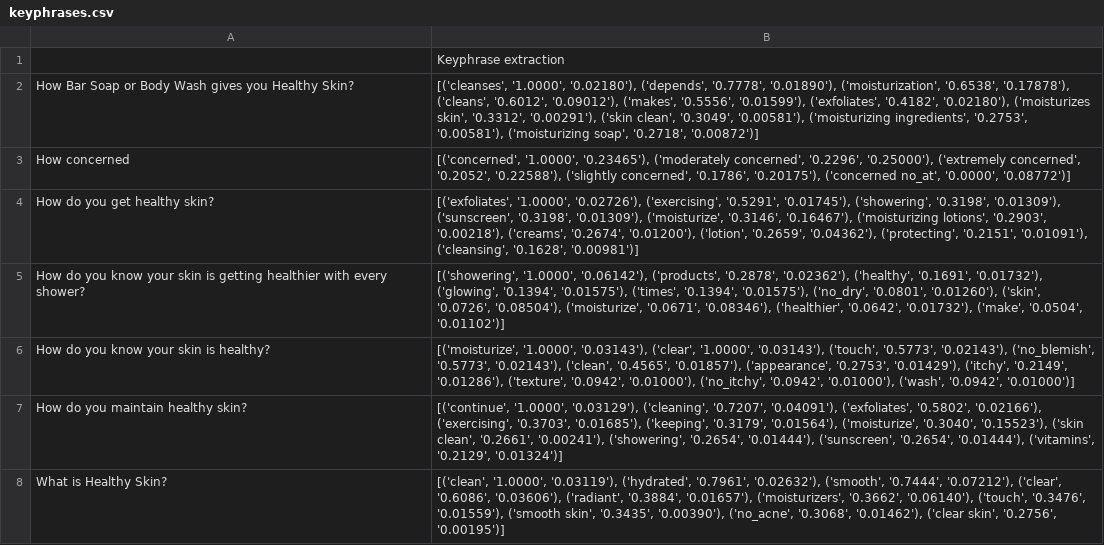
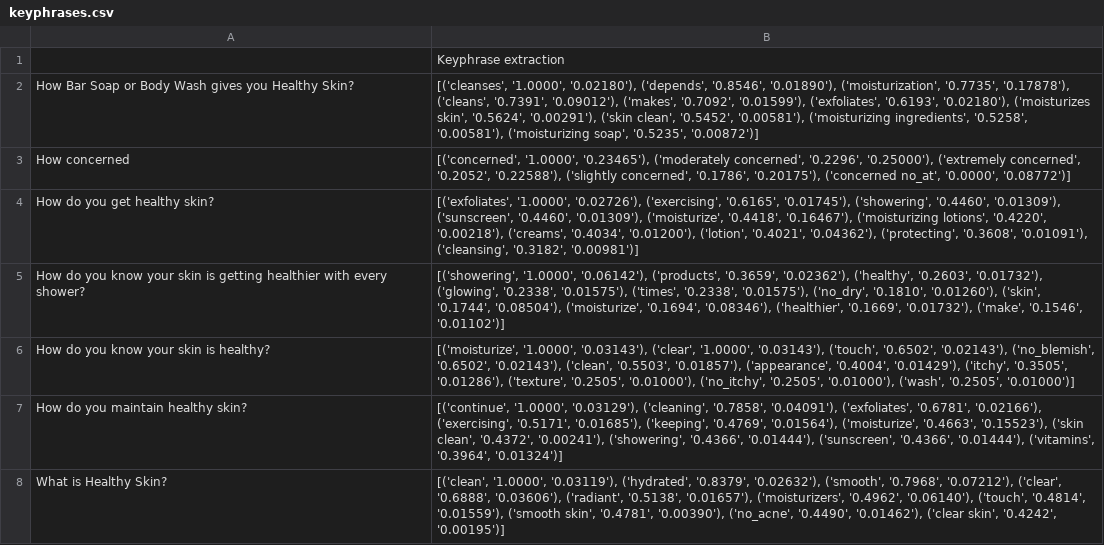
Before and after one commit to Maudson-NLP/maudson-nlp, a CSV file: static/keyphrases.csv, drawn as a sheet.

```diff
--- a/static/keyphrases.csv
+++ b/static/keyphrases.csv
@@ -1,8 +1,8 @@
 ,Keyphrase extraction
-How Bar Soap or Body Wash gives you Healthy Skin?,"[('cleanses', '1.0000', '0.02180'), ('depends', '0.7778', '0.01890'), ('moisturization', '0.6538', '0.17878'), ('cleans', '0.6012', '0.09012'), ('makes', '0.5556', '0.01599'), ('exfoliates', '0.4182', '0.02180'), ('moisturizes skin', '0.3312', '0.00291'), ('skin clean', '0.3049', '0.00581'), ('moisturizing ingredients', '0.2753', '0.00581'), ('moisturizing soap', '0.2718', '0.00872')]"
+How Bar Soap or Body Wash gives you Healthy Skin?,"[('cleanses', '1.0000', '0.02180'), ('depends', '0.8546', '0.01890'), ('moisturization', '0.7735', '0.17878'), ('cleans', '0.7391', '0.09012'), ('makes', '0.7092', '0.01599'), ('exfoliates', '0.6193', '0.02180'), ('moisturizes skin', '0.5624', '0.00291'), ('skin clean', '0.5452', '0.00581'), ('moisturizing ingredients', '0.5258', '0.00581'), ('moisturizing soap', '0.5235', '0.00872')]"
 How concerned,"[('concerned', '1.0000', '0.23465'), ('moderately concerned', '0.2296', '0.25000'), ('extremely concerned', '0.2052', '0.22588'), ('slightly concerned', '0.1786', '0.20175'), ('concerned no_at', '0.0000', '0.08772')]"
-How do you get healthy skin?,"[('exfoliates', '1.0000', '0.02726'), ('exercising', '0.5291', '0.01745'), ('showering', '0.3198', '0.01309'), ('sunscreen', '0.3198', '0.01309'), ('moisturize', '0.3146', '0.16467'), ('moisturizing lotions', '0.2903', '0.00218'), ('creams', '0.2674', '0.01200'), ('lotion', '0.2659', '0.04362'), ('protecting', '0.2151', '0.01091'), ('cleansing', '0.1628', '0.00981')]"
-How do you know your skin is getting healthier with every shower?,"[('showering', '1.0000', '0.06142'), ('products', '0.2878', '0.02362'), ('healthy', '0.1691', '0.01732'), ('glowing', '0.1394', '0.01575'), ('times', '0.1394', '0.01575'), ('no_dry', '0.0801', '0.01260'), ('skin', '0.0726', '0.08504'), ('moisturize', '0.0671', '0.08346'), ('healthier', '0.0642', '0.01732'), ('make', '0.0504', '0.01102')]"
-How do you know your skin is healthy?,"[('moisturize', '1.0000', '0.03143'), ('clear', '1.0000', '0.03143'), ('touch', '0.5773', '0.02143'), ('no_blemish', '0.5773', '0.02143'), ('clean', '0.4565', '0.01857'), ('appearance', '0.2753', '0.01429'), ('itchy', '0.2149', '0.01286'), ('texture', '0.0942', '0.01000'), ('no_itchy', '0.0942', '0.01000'), ('wash', '0.0942', '0.01000')]"
-How do you maintain healthy skin?,"[('continue', '1.0000', '0.03129'), ('cleaning', '0.7207', '0.04091'), ('exfoliates', '0.5802', '0.02166'), ('exercising', '0.3703', '0.01685'), ('keeping', '0.3179', '0.01564'), ('moisturize', '0.3040', '0.15523'), ('skin clean', '0.2661', '0.00241'), ('showering', '0.2654', '0.01444'), ('sunscreen', '0.2654', '0.01444'), ('vitamins', '0.2129', '0.01324')]"
-What is Healthy Skin?,"[('clean', '1.0000', '0.03119'), ('hydrated', '0.7961', '0.02632'), ('smooth', '0.7444', '0.07212'), ('clear', '0.6086', '0.03606'), ('radiant', '0.3884', '0.01657'), ('moisturizers', '0.3662', '0.06140'), ('touch', '0.3476', '0.01559'), ('smooth skin', '0.3435', '0.00390'), ('no_acne', '0.3068', '0.01462'), ('clear skin', '0.2756', '0.00195')]"
+How do you get healthy skin?,"[('exfoliates', '1.0000', '0.02726'), ('exercising', '0.6165', '0.01745'), ('showering', '0.4460', '0.01309'), ('sunscreen', '0.4460', '0.01309'), ('moisturize', '0.4418', '0.16467'), ('moisturizing lotions', '0.4220', '0.00218'), ('creams', '0.4034', '0.01200'), ('lotion', '0.4021', '0.04362'), ('protecting', '0.3608', '0.01091'), ('cleansing', '0.3182', '0.00981')]"
+How do you know your skin is getting healthier with every shower?,"[('showering', '1.0000', '0.06142'), ('products', '0.3659', '0.02362'), ('healthy', '0.2603', '0.01732'), ('glowing', '0.2338', '0.01575'), ('times', '0.2338', '0.01575'), ('no_dry', '0.1810', '0.01260'), ('skin', '0.1744', '0.08504'), ('moisturize', '0.1694', '0.08346'), ('healthier', '0.1669', '0.01732'), ('make', '0.1546', '0.01102')]"
+How do you know your skin is healthy?,"[('moisturize', '1.0000', '0.03143'), ('clear', '1.0000', '0.03143'), ('touch', '0.6502', '0.02143'), ('no_blemish', '0.6502', '0.02143'), ('clean', '0.5503', '0.01857'), ('appearance', '0.4004', '0.01429'), ('itchy', '0.3505', '0.01286'), ('texture', '0.2505', '0.01000'), ('no_itchy', '0.2505', '0.01000'), ('wash', '0.2505', '0.01000')]"
+How do you maintain healthy skin?,"[('continue', '1.0000', '0.03129'), ('cleaning', '0.7858', '0.04091'), ('exfoliates', '0.6781', '0.02166'), ('exercising', '0.5171', '0.01685'), ('keeping', '0.4769', '0.01564'), ('moisturize', '0.4663', '0.15523'), ('skin clean', '0.4372', '0.00241'), ('showering', '0.4366', '0.01444'), ('sunscreen', '0.4366', '0.01444'), ('vitamins', '0.3964', '0.01324')]"
+What is Healthy Skin?,"[('clean', '1.0000', '0.03119'), ('hydrated', '0.8379', '0.02632'), ('smooth', '0.7968', '0.07212'), ('clear', '0.6888', '0.03606'), ('radiant', '0.5138', '0.01657'), ('moisturizers', '0.4962', '0.06140'), ('touch', '0.4814', '0.01559'), ('smooth skin', '0.4781', '0.00390'), ('no_acne', '0.4490', '0.01462'), ('clear skin', '0.4242', '0.00195')]"
```
Also changed, not shown: 8 other files.
